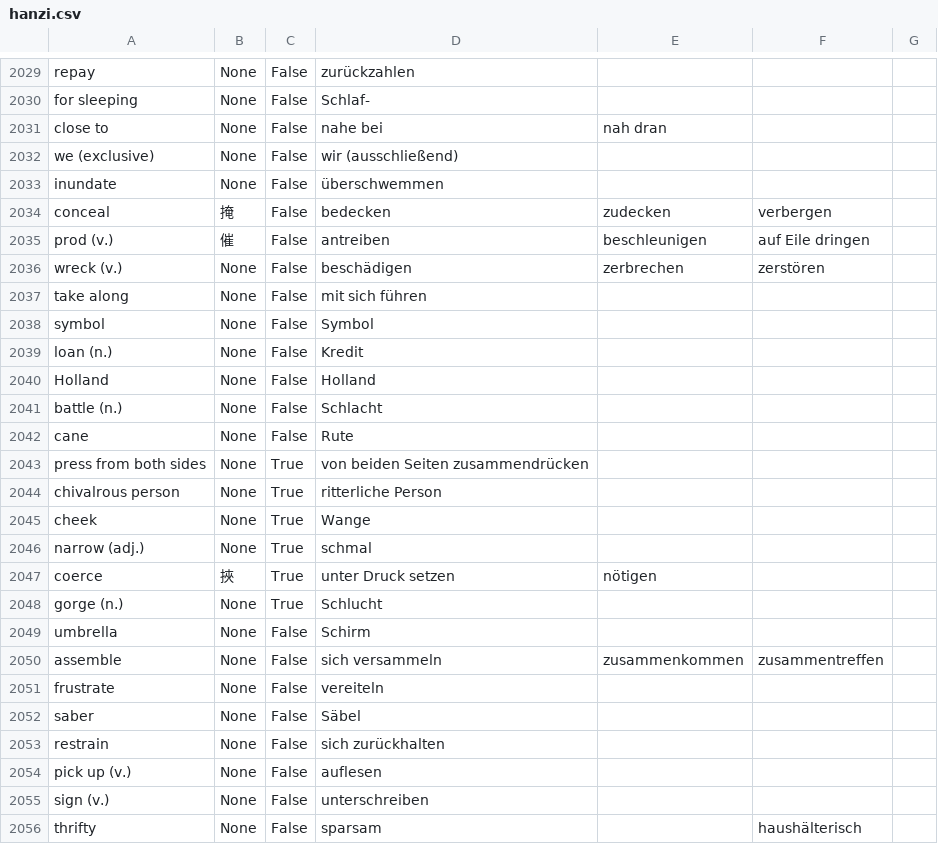
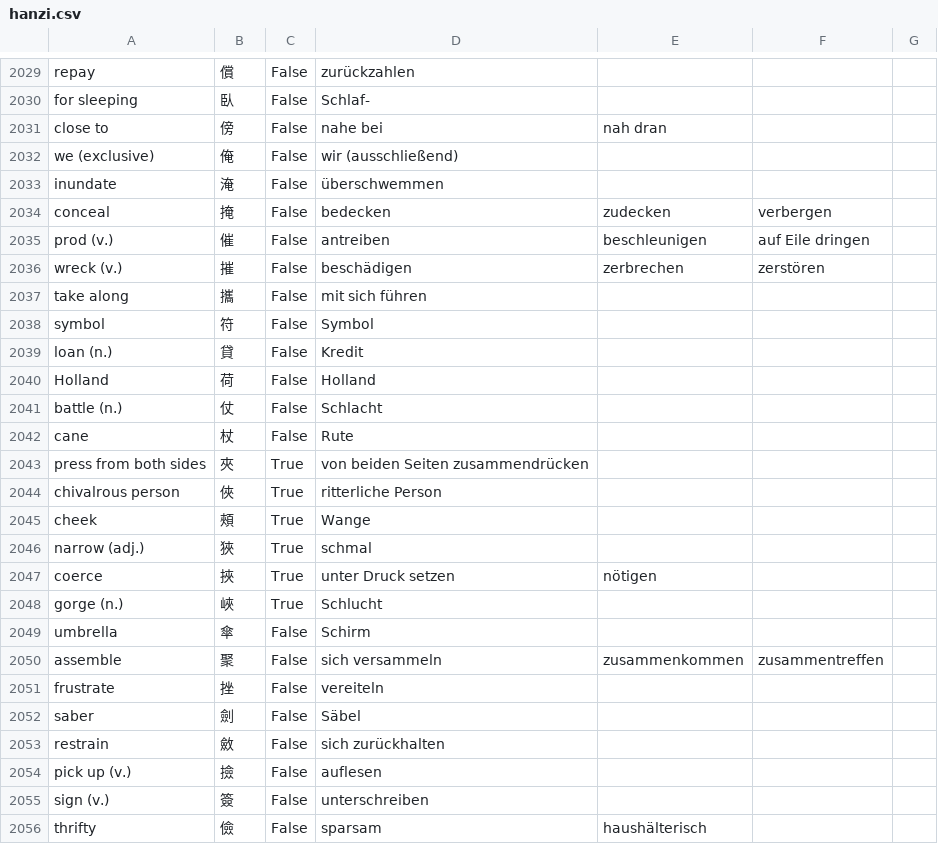
Before and after one commit to marcaltmann/hanzi, a CSV file: hanzi.csv, drawn as a sheet; only a part is shown, gaps mark what is left out; the diff covers the shown part only; the diff names each change by its address in the sheet, - before the commit and + after, or states it on an @@ line.

```diff
--- a/hanzi.csv
+++ b/hanzi.csv
-B2029: None
+B2029: 償
-B2030: None
+B2030: 臥
-B2031: None
+B2031: 傍
-B2032: None
+B2032: 俺
-B2033: None
+B2033: 淹
-B2036: None
+B2036: 摧
-B2037: None
+B2037: 攜
-B2038: None
+B2038: 符
-B2039: None
+B2039: 貸
-B2040: None
+B2040: 荷
-B2041: None
+B2041: 仗
-B2042: None
+B2042: 杖
-B2043: None
+B2043: 夾
-B2044: None
+B2044: 俠
-B2045: None
+B2045: 頰
-B2046: None
+B2046: 狹
-B2048: None
+B2048: 峽
-B2049: None
+B2049: 傘
-B2050: None
+B2050: 聚
-B2051: None
+B2051: 挫
-B2052: None
+B2052: 劍
-B2053: None
+B2053: 斂
-B2054: None
+B2054: 撿
-B2055: None
+B2055: 簽
-B2056: None
+B2056: 儉
-E2056: (empty)
+E2056: haushälterisch
-F2056: haushälterisch
+F2056: (empty)
```
Also changed, not shown: 30 edited cells elsewhere in this file.
